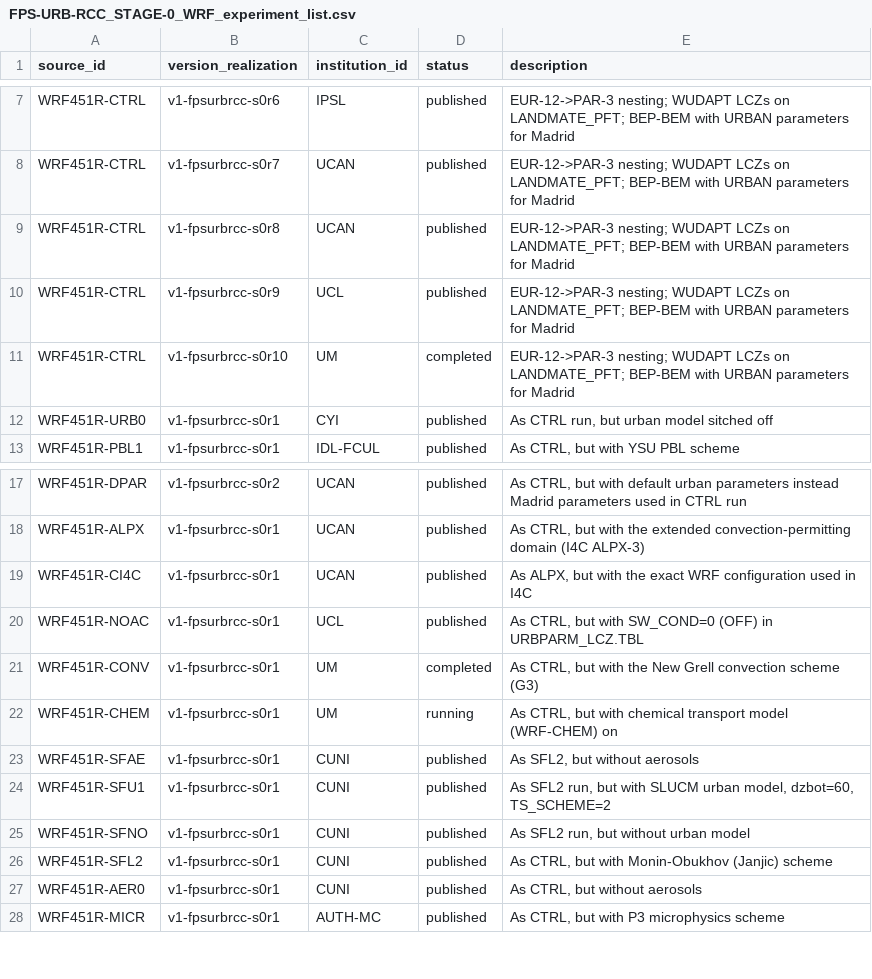
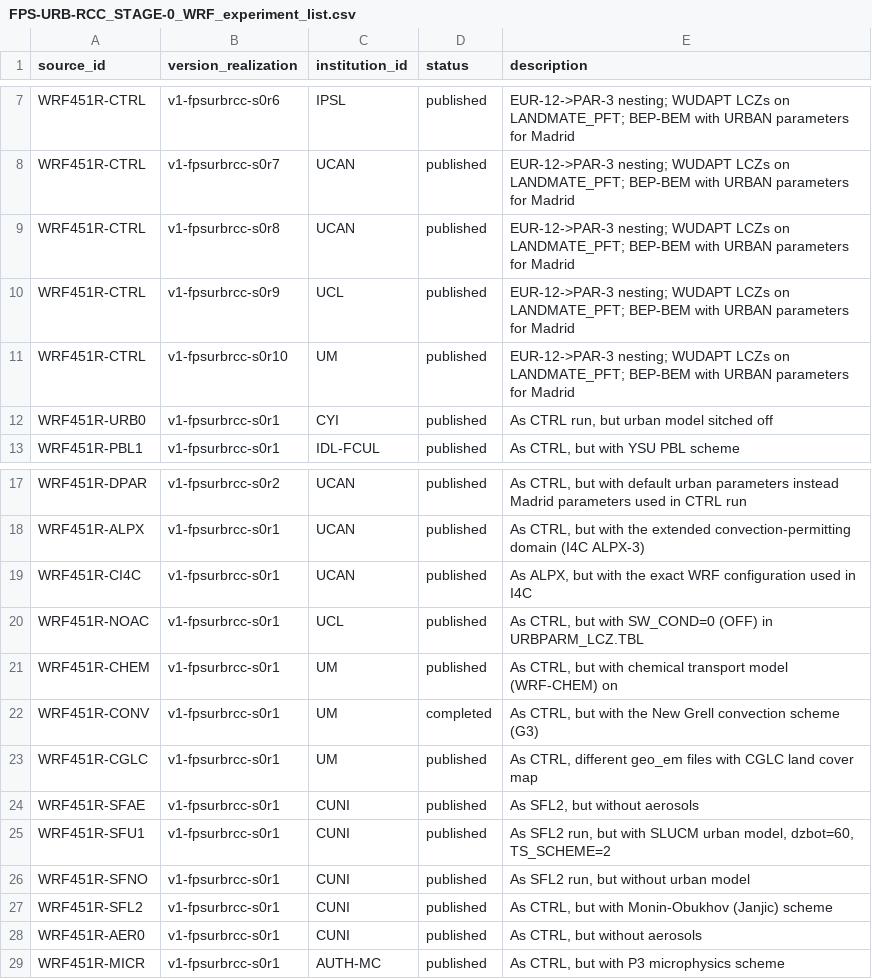
Before and after one commit to CORDEX-WRF-community/fps-urb-rcc, a CSV file: STAGE-0/FPS-URB-RCC_STAGE-0_WRF_experiment_list.csv, drawn as a sheet; only a part is shown, gaps mark what is left out.

```diff
--- a/STAGE-0/FPS-URB-RCC_STAGE-0_WRF_experiment_list.csv
+++ b/STAGE-0/FPS-URB-RCC_STAGE-0_WRF_experiment_list.csv
@@ -10,3 +10,3 @@ WRF451R-CTRL,v1-fpsurbrcc-s0r8,UCAN,published,EUR-12->PAR-3 nesting; WUDAPT LCZs
 WRF451R-CTRL,v1-fpsurbrcc-s0r9,UCL,published,EUR-12->PAR-3 nesting; WUDAPT LCZs on LANDMATE_PFT; BEP-BEM with URBAN parameters for Madrid
-WRF451R-CTRL,v1-fpsurbrcc-s0r10,UM,completed,EUR-12->PAR-3 nesting; WUDAPT LCZs on LANDMATE_PFT; BEP-BEM with URBAN parameters for Madrid
+WRF451R-CTRL,v1-fpsurbrcc-s0r10,UM,published,EUR-12->PAR-3 nesting; WUDAPT LCZs on LANDMATE_PFT; BEP-BEM with URBAN parameters for Madrid
 WRF451R-URB0,v1-fpsurbrcc-s0r1,CYI,published,"As CTRL run, but urban model sitched off"
@@ -20,4 +20,5 @@ WRF451R-CI4C,v1-fpsurbrcc-s0r1,UCAN,published,"As ALPX, but with the exact WRF c
 WRF451R-NOAC,v1-fpsurbrcc-s0r1,UCL,published,"As CTRL, but with SW_COND=0 (OFF) in URBPARM_LCZ.TBL"
+WRF451R-CHEM,v1-fpsurbrcc-s0r1,UM,published,"As CTRL, but with chemical transport model (WRF-CHEM) on"
 WRF451R-CONV,v1-fpsurbrcc-s0r1,UM,completed,"As CTRL, but with the New Grell convection scheme (G3)"
-WRF451R-CHEM,v1-fpsurbrcc-s0r1,UM,running,"As CTRL, but with chemical transport model (WRF-CHEM) on"
+WRF451R-CGLC,v1-fpsurbrcc-s0r1,UM,published,"As CTRL, different geo_em files with CGLC land cover map"
 WRF451R-SFAE,v1-fpsurbrcc-s0r1,CUNI,published,"As SFL2, but without aerosols"
```
Also changed, not shown: STAGE-0/FPS-URB-RCC_STAGE-0_WRF_experiment_design.csv, 2 other files.
